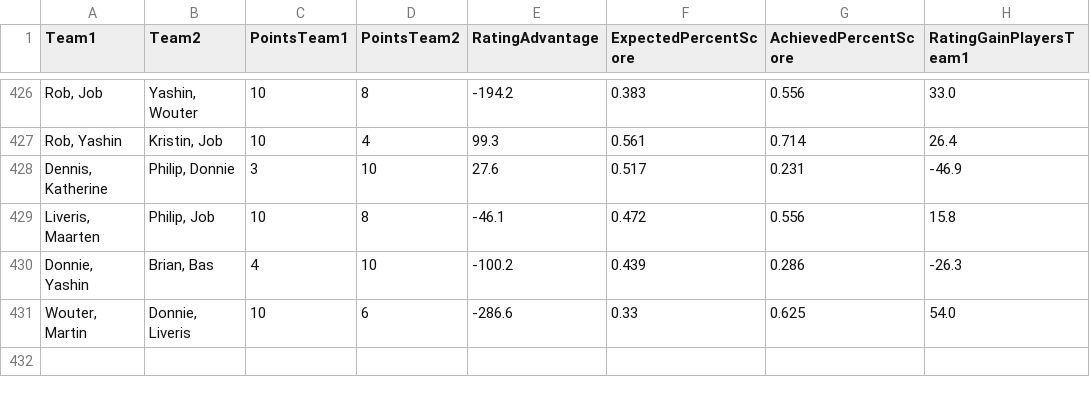
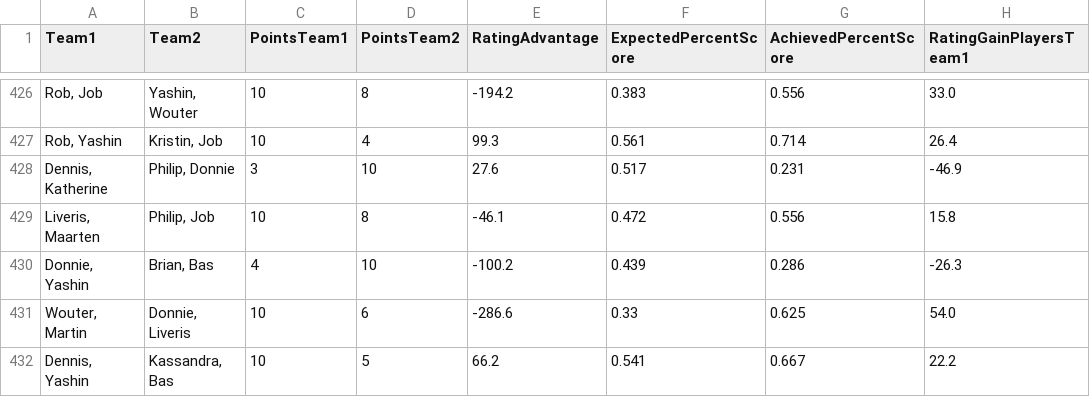
Before and after one commit to BartvonMeijenfeldt/fussball_rankings, a CSV file: calculations.csv, drawn as a sheet; only a part is shown, gaps mark what is left out.

```diff
--- a/calculations.csv
+++ b/calculations.csv
@@ -431 +431,2 @@ Team1,Team2,PointsTeam1,PointsTeam2,RatingAdvantage,ExpectedPercentScore,Achieve
 "Wouter, Martin","Donnie, Liveris",10,6,-286.6,0.33,0.625,54.0
+"Dennis, Yashin","Kassandra, Bas",10,5,66.2,0.541,0.667,22.2
```
Also changed, not shown: beta_ratings.csv, results_table_football.csv, 1 other file.
